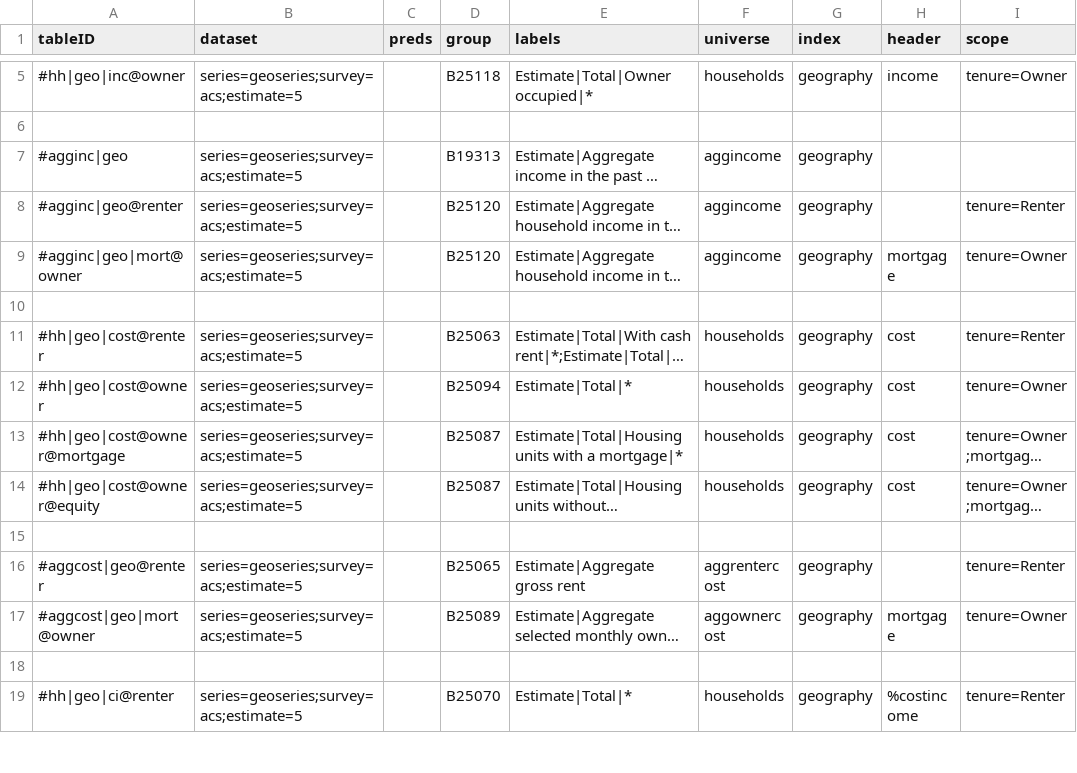
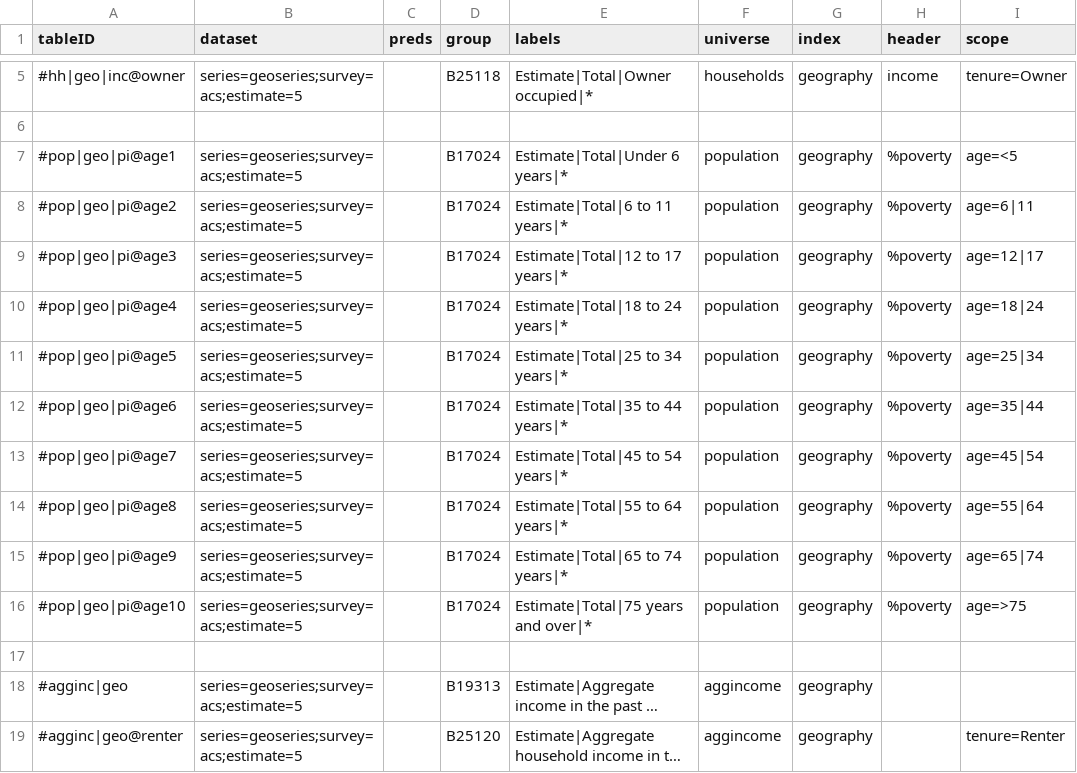
Before and after one commit to JackKirbyCook82/uscensus, a CSV file: webtables.csv, drawn as a sheet; only a part is shown, gaps mark what is left out; the shorter side is filled out with more unchanged rows; long unchanged cells end in …; the diff names each change by its address in the sheet, - before the commit and + after, or states it on an @@ line.

```diff
--- a/webtables.csv
+++ b/webtables.csv
+row 7: #pop|geo|pi@age1 | series=geoseries;survey=acs;estimate=5 |  | B17024 | Estimate|Total|Under 6 years|* | population | geography | %poverty | age=<5
+row 8: #pop|geo|pi@age2 | series=geoseries;survey=acs;estimate=5 |  | B17024 | Estimate|Total|6 to 11 years|* | population | geography | %poverty | age=6|11
+row 9: #pop|geo|pi@age3 | series=geoseries;survey=acs;estimate=5 |  | B17024 | Estimate|Total|12 to 17 years|* | population | geography | %poverty | age=12|17
+row 10: #pop|geo|pi@age4 | series=geoseries;survey=acs;estimate=5 |  | B17024 | Estimate|Total|18 to 24 years|* | population | geography | %poverty | age=18|24
+row 11: #pop|geo|pi@age5 | series=geoseries;survey=acs;estimate=5 |  | B17024 | Estimate|Total|25 to 34 years|* | population | geography | %poverty | age=25|34
+row 12: #pop|geo|pi@age6 | series=geoseries;survey=acs;estimate=5 |  | B17024 | Estimate|Total|35 to 44 years|* | population | geography | %poverty | age=35|44
+row 13: #pop|geo|pi@age7 | series=geoseries;survey=acs;estimate=5 |  | B17024 | Estimate|Total|45 to 54 years|* | population | geography | %poverty | age=45|54
+row 14: #pop|geo|pi@age8 | series=geoseries;survey=acs;estimate=5 |  | B17024 | Estimate|Total|55 to 64 years|* | population | geography | %poverty | age=55|64
+row 15: #pop|geo|pi@age9 | series=geoseries;survey=acs;estimate=5 |  | B17024 | Estimate|Total|65 to 74 years|* | population | geography | %poverty | age=65|74
+row 16: #pop|geo|pi@age10 | series=geoseries;survey=acs;estimate=5 |  | B17024 | Estimate|Total|75 years and over|* | population | geography | %poverty | age=>75
+row 17: (empty)
```
Also changed, not shown: specs.csv, variables.csv, 2 other files.
